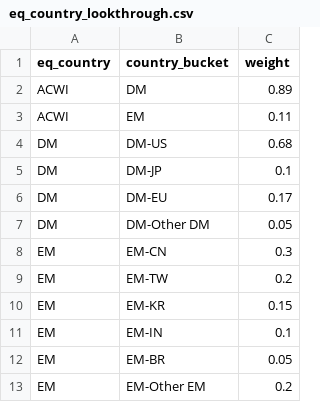
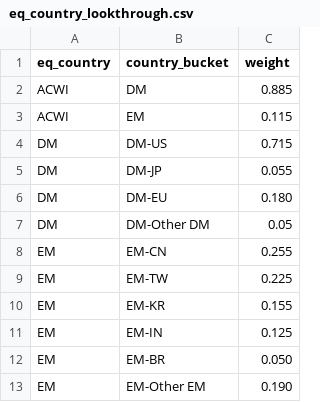
Before and after one commit to kingther94c/market_helper, a CSV file: configs/portfolio_monitor/eq_country_lookthrough.csv, drawn as a sheet.

```diff
--- a/configs/portfolio_monitor/eq_country_lookthrough.csv
+++ b/configs/portfolio_monitor/eq_country_lookthrough.csv
@@ -1,13 +1,13 @@
 eq_country,country_bucket,weight
-ACWI,DM,0.89
-ACWI,EM,0.11
-DM,DM-US,0.68
-DM,DM-JP,0.1
-DM,DM-EU,0.17
+ACWI,DM,0.885
+ACWI,EM,0.115
+DM,DM-US,0.715
+DM,DM-JP,0.055
+DM,DM-EU,0.180
 DM,DM-Other DM,0.05
-EM,EM-CN,0.3
-EM,EM-TW,0.2
-EM,EM-KR,0.15
-EM,EM-IN,0.1
-EM,EM-BR,0.05
-EM,EM-Other EM,0.2
+EM,EM-CN,0.255
+EM,EM-TW,0.225
+EM,EM-KR,0.155
+EM,EM-IN,0.125
+EM,EM-BR,0.050
+EM,EM-Other EM,0.190
```
Also changed, not shown: 4 other files.
